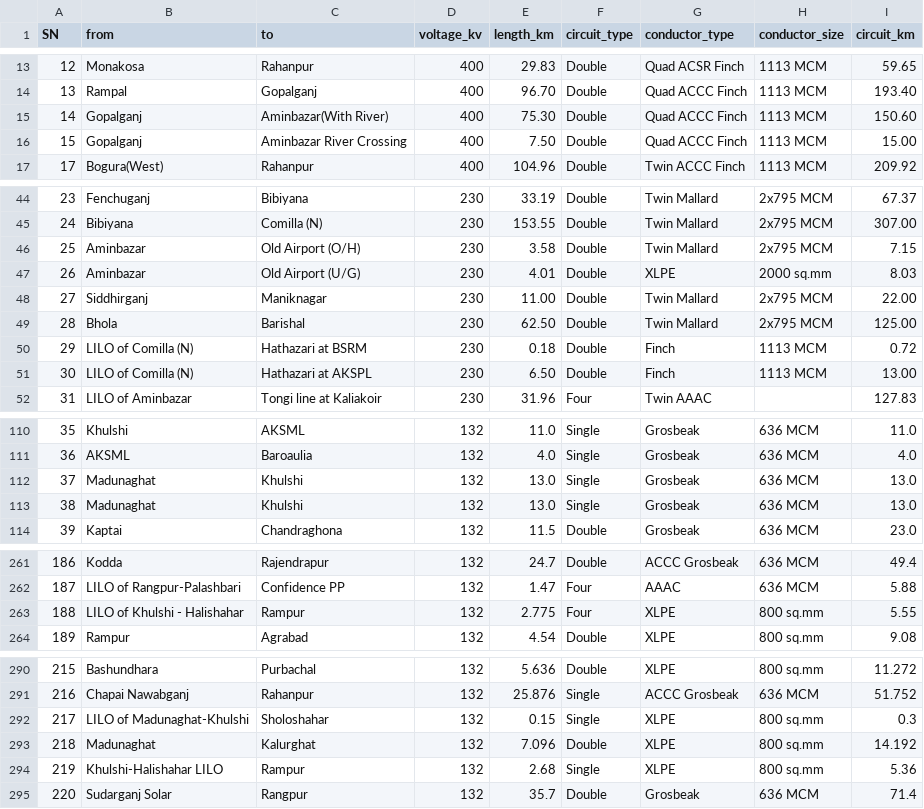
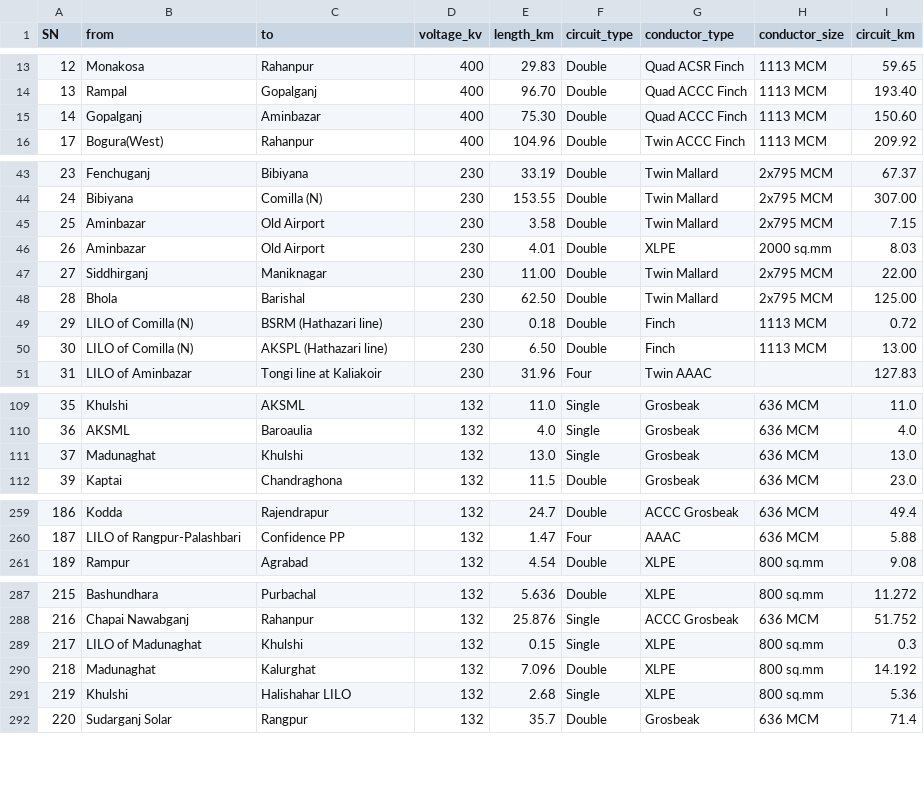
Before and after one commit to MahdeeMushfiqueKamal/Power-Grid-Network-Analysis, a CSV file: EDA/Transmission_Lines.csv, drawn as a sheet; only a part is shown, gaps mark what is left out; removed rows and columns are numbered as before the commit, all else as after; the diff covers the shown part only; the diff names each change by its address in the sheet, - before the commit and + after, or states it on an @@ line.

```diff
--- a/EDA/Transmission_Lines.csv
+++ b/EDA/Transmission_Lines.csv
-C15 (to): Aminbazar(With River)
+C15 (to): Aminbazar
-row 16: 15 | Gopalganj | Aminbazar River Crossing | 400 | 7.50 | Double | Quad ACCC Finch | 1113 MCM | 15.00
-C45 (to): Old Airport (O/H)
+C45 (to): Old Airport
-C46 (to): Old Airport (U/G)
+C46 (to): Old Airport
-C49 (to): Hathazari at BSRM
+C49 (to): BSRM (Hathazari line)
-C50 (to): Hathazari at AKSPL
+C50 (to): AKSPL (Hathazari line)
-row 112: 37 | Madunaghat | Khulshi | 132 | 13.0 | Single | Grosbeak | 636 MCM | 13.0
@@ column A (SN) renumbered in row 111 @@
-row 263: 188 | LILO of Khulshi - Halishahar | Rampur | 132 | 2.775 | Four | XLPE | 800 sq.mm | 5.55
-B289 (from): LILO of Madunaghat-Khulshi
+B289 (from): LILO of Madunaghat
-C289 (to): Sholoshahar
+C289 (to): Khulshi
-B291 (from): Khulshi-Halishahar LILO
+B291 (from): Khulshi
-C291 (to): Rampur
+C291 (to): Halishahar LILO
```
Also changed, not shown: 9 edited cells elsewhere in this file, 2 other files.
